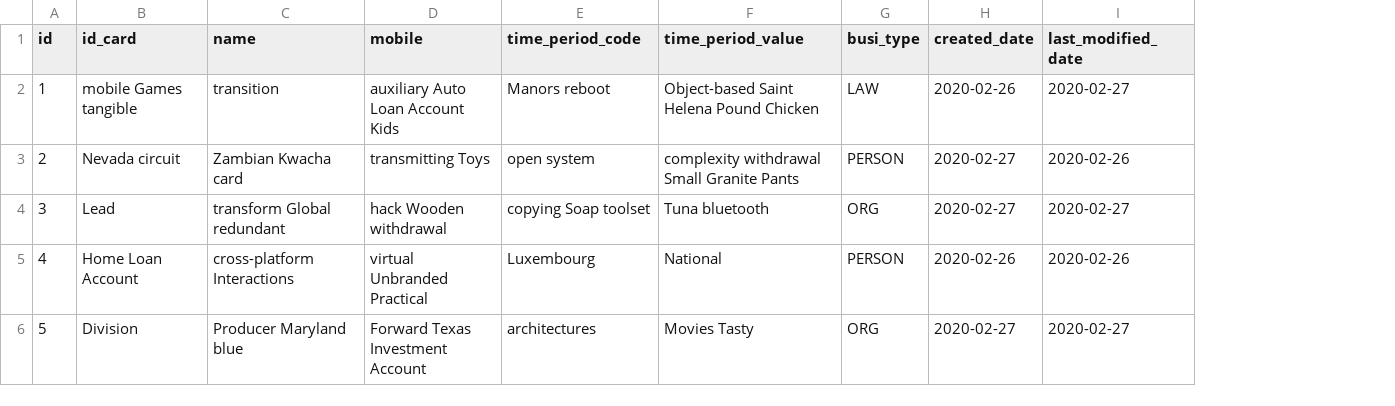
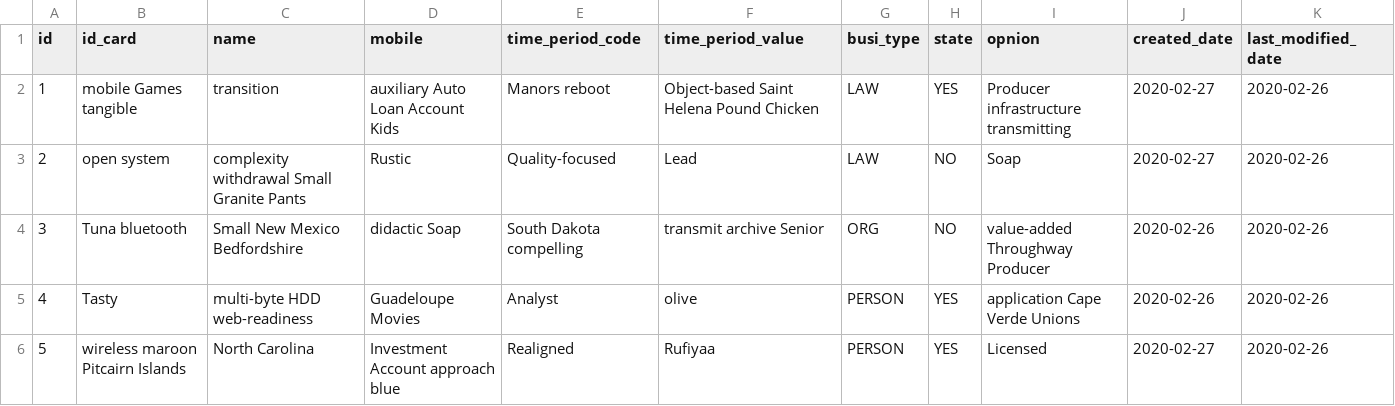
Before and after one commit to qinxinddv/appointment, a CSV file: src/main/resources/config/liquibase/fake-data/appointment.csv, drawn as a sheet; only a part is shown; addresses are those after the commit; the diff covers the shown part only; the diff names each change by its address in the sheet, - before the commit and + after, or states it on an @@ line.

Commit message:
Generate entities from JDL Model `appointment`
See https://start.jhipster.tech/jdl-studio/#!/view/bb6d9d6e-0d7f-432c-bda8-7ef8ffcec163

```diff
--- a/src/main/resources/config/liquibase/fake-data/appointment.csv
+++ b/src/main/resources/config/liquibase/fake-data/appointment.csv
+column H (state), rows 2-6: YES | NO | NO | YES | YES
+column I (opnion), rows 2-6: Producer infrastructure transmitting | Soap | value-added Throughway Producer | application Cape Verde Unions | Licensed
-J2 (created_date): 2020-02-26
+J2 (created_date): 2020-02-27
-K2 (last_modified_date): 2020-02-27
+K2 (last_modified_date): 2020-02-26
-B3 (id_card): Nevada circuit
+B3 (id_card): open system
-C3 (name): Zambian Kwacha card
+C3 (name): complexity withdrawal Small Granite Pants
-D3 (mobile): transmitting Toys
+D3 (mobile): Rustic
-E3 (time_period_code): open system
+E3 (time_period_code): Quality-focused
-F3 (time_period_value): complexity withdrawal Small Granite Pants
+F3 (time_period_value): Lead
-G3 (busi_type): PERSON
+G3 (busi_type): LAW
-B4 (id_card): Lead
+B4 (id_card): Tuna bluetooth
-C4 (name): transform Global redundant
+C4 (name): Small New Mexico Bedfordshire
-D4 (mobile): hack Wooden withdrawal
+D4 (mobile): didactic Soap
-E4 (time_period_code): copying Soap toolset
+E4 (time_period_code): South Dakota compelling
-F4 (time_period_value): Tuna bluetooth
+F4 (time_period_value): transmit archive Senior
-J4 (created_date): 2020-02-27
+J4 (created_date): 2020-02-26
-K4 (last_modified_date): 2020-02-27
+K4 (last_modified_date): 2020-02-26
-B5 (id_card): Home Loan Account
+B5 (id_card): Tasty
-C5 (name): cross-platform Interactions
+C5 (name): multi-byte HDD web-readiness
-D5 (mobile): virtual Unbranded Practical
+D5 (mobile): Guadeloupe Movies
-E5 (time_period_code): Luxembourg
+E5 (time_period_code): Analyst
-F5 (time_period_value): National
+F5 (time_period_value): olive
-B6 (id_card): Division
+B6 (id_card): wireless maroon Pitcairn Islands
-C6 (name): Producer Maryland blue
+C6 (name): North Carolina
-D6 (mobile): Forward Texas Investment Account
+D6 (mobile): Investment Account approach blue
-E6 (time_period_code): architectures
+E6 (time_period_code): Realigned
-F6 (time_period_value): Movies Tasty
+F6 (time_period_value): Rufiyaa
-G6 (busi_type): ORG
+G6 (busi_type): PERSON
-K6 (last_modified_date): 2020-02-27
+K6 (last_modified_date): 2020-02-26
```
Also changed, not shown: 31 edited cells elsewhere in this file, 15 other files.
